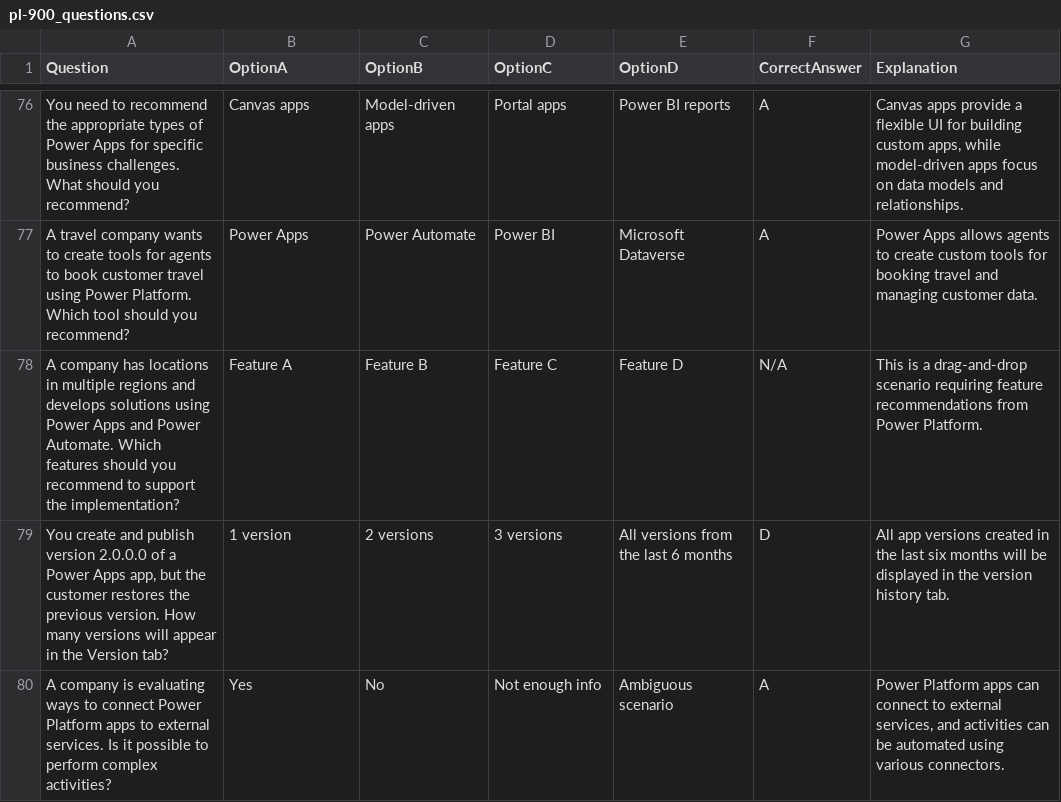
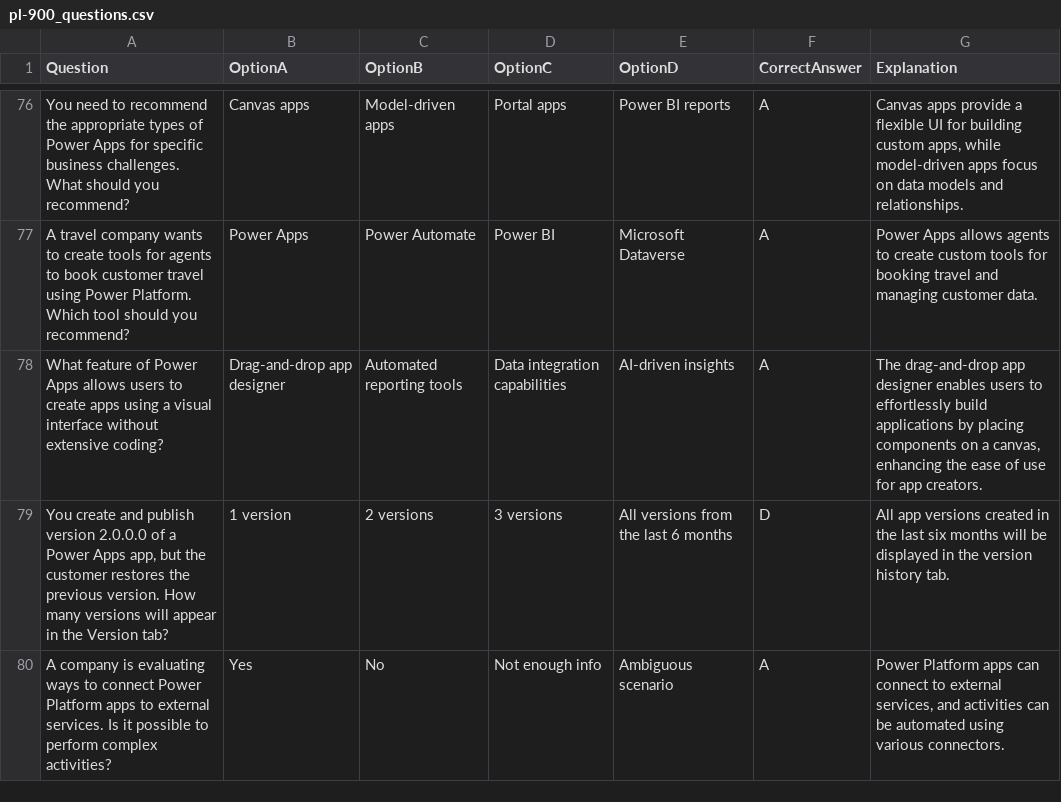
Before and after one commit to viniciof1211/ACES, a CSV file: pl-900_questions.csv, drawn as a sheet; only a part is shown, gaps mark what is left out.

Commit message:
Added SC-900 cert. v1.0 questions and GUI fixes
Added SC-900 cert. v1.0 questions and GUI fixes

```diff
--- a/pl-900_questions.csv
+++ b/pl-900_questions.csv
@@ -77,3 +77,3 @@ You need to recommend the appropriate types of Power Apps for specific business
 A travel company wants to create tools for agents to book customer travel using Power Platform. Which tool should you recommend?;Power Apps;Power Automate;Power BI;Microsoft Dataverse;A;Power Apps allows agents to create custom tools for booking travel and managing customer data.
-A company has locations in multiple regions and develops solutions using Power Apps and Power Automate. Which features should you recommend to support the implementation?;Feature A;Feature B;Feature C;Feature D;N/A;This is a drag-and-drop scenario requiring feature recommendations from Power Platform.
+What feature of Power Apps allows users to create apps using a visual interface without extensive coding?;Drag-and-drop app designer;Automated reporting tools;Data integration capabilities;AI-driven insights;A;The drag-and-drop app designer enables users to effortlessly build applications by placing components on a canvas, enhancing the ease of use for app creators.
 You create and publish version 2.0.0.0 of a Power Apps app, but the customer restores the previous version. How many versions will appear in the Version tab?;1 version;2 versions;3 versions;All versions from the last 6 months;D;All app versions created in the last six months will be displayed in the version history tab.
```
Also changed, not shown: 4 other files.
